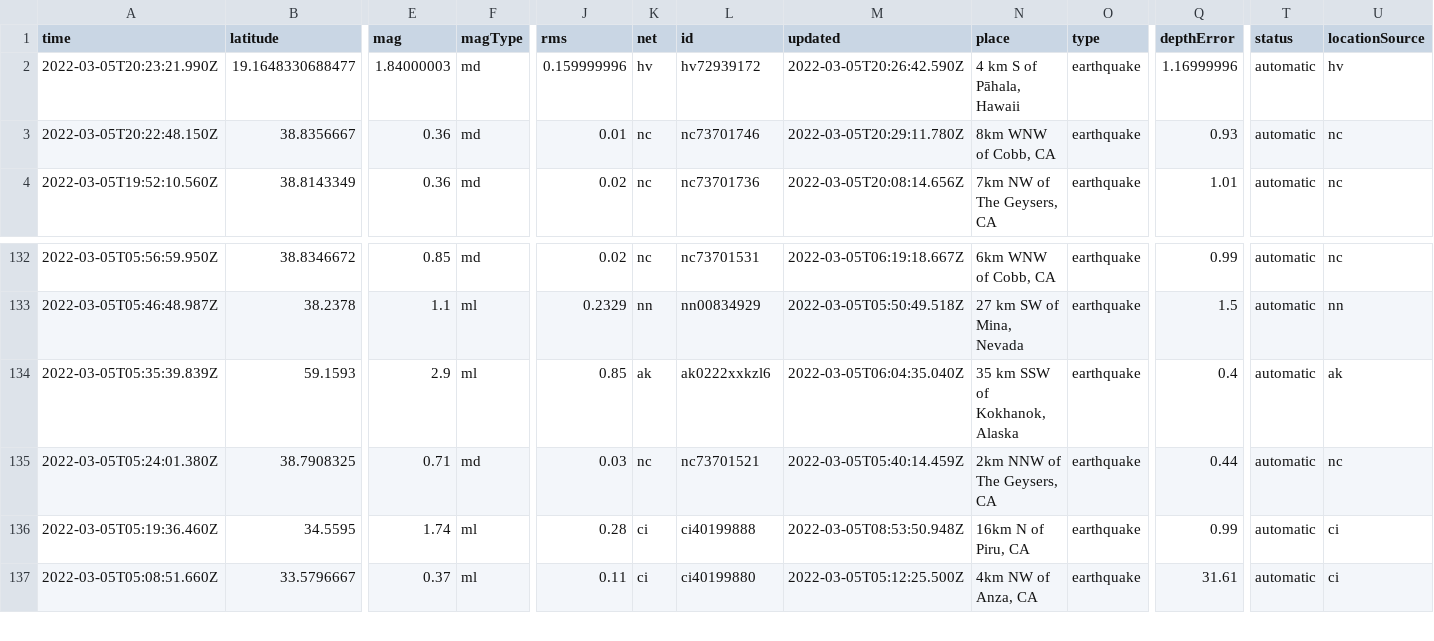
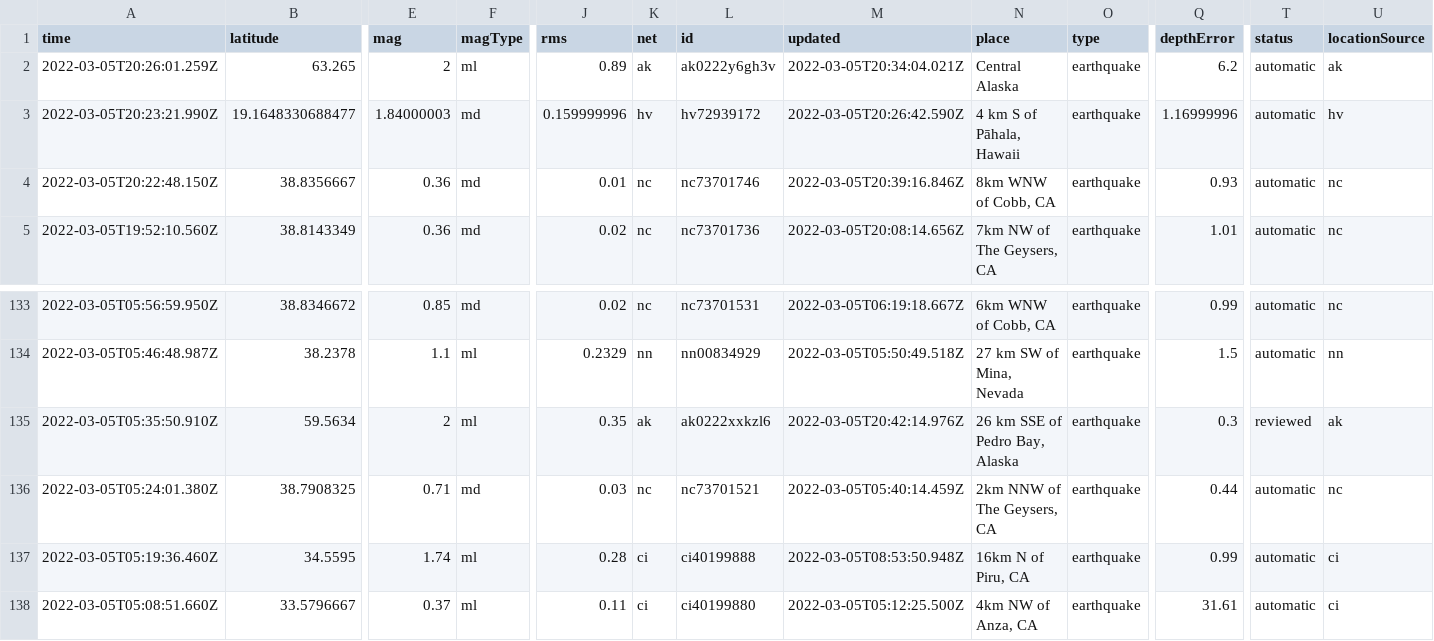
Before and after one commit to sahanasjay/nicar-22-git-actions, a CSV file: usgs_current.csv, drawn as a sheet; only a part is shown, gaps mark what is left out; removed rows and columns are numbered as before the commit, all else as after; rows hold the shown columns only; the diff names each change by its address in the sheet, - before the commit and + after, or states it on an @@ line.

```diff
--- a/usgs_current.csv
+++ b/usgs_current.csv
+row 2: 2022-03-05T20:26:01.259Z | 63.265 | 2 | ml | 0.89 | ak | ak0222y6gh3v | 2022-03-05T20:34:04.021Z | Central Alaska | earthquake | 6.2 | automatic | ak
-M4 (updated): 2022-03-05T20:29:11.780Z
+M4 (updated): 2022-03-05T20:39:16.846Z
-row 134: 2022-03-05T05:35:39.839Z | 59.1593 | 2.9 | ml | 0.85 | ak | ak0222xxkzl6 | 2022-03-05T06:04:35.040Z | 35 km SSW of Kokhanok, Alaska | earthquake | 0.4 | automatic | ak
+row 135: 2022-03-05T05:35:50.910Z | 59.5634 | 2 | ml | 0.35 | ak | ak0222xxkzl6 | 2022-03-05T20:42:14.976Z | 26 km SSE of Pedro Bay, Alaska | earthquake | 0.3 | reviewed | ak
```
Also changed, not shown: usgs_main.csv.
